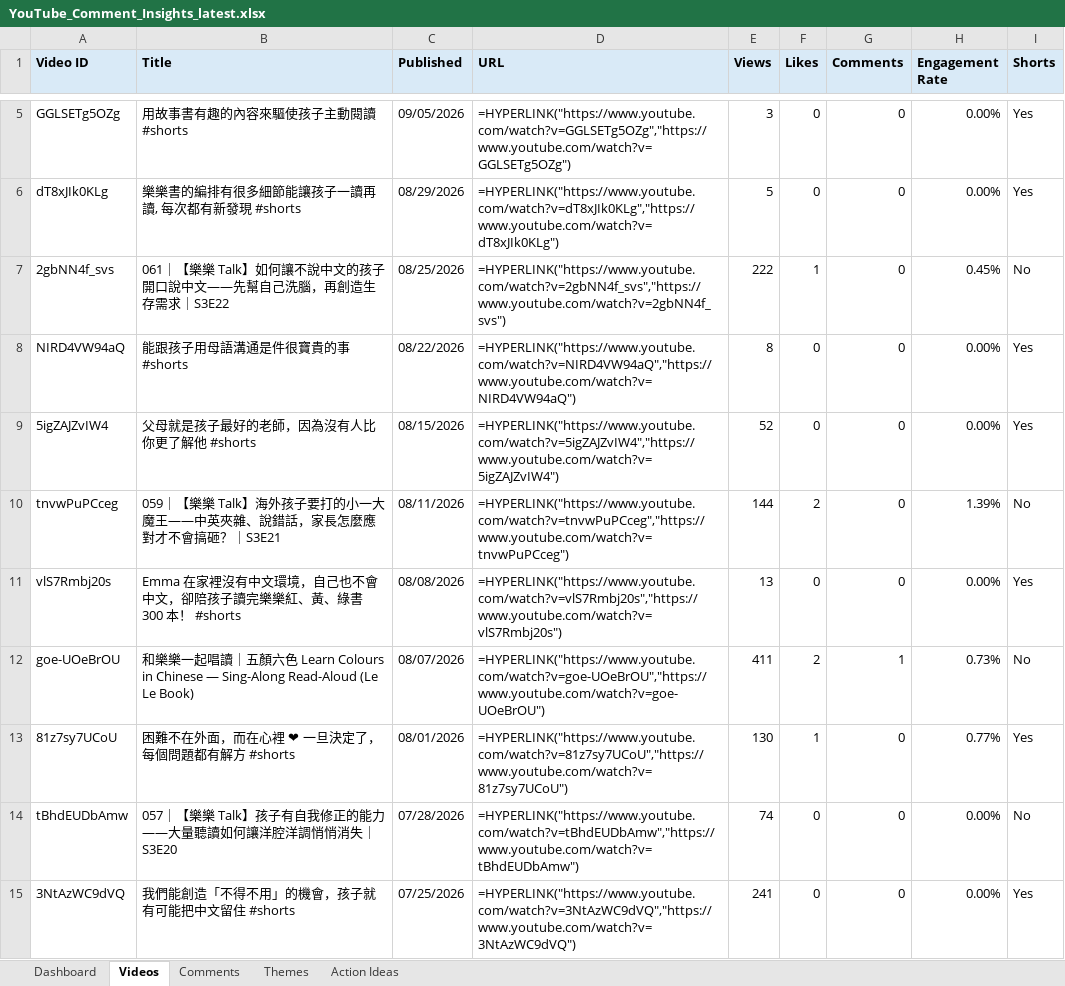
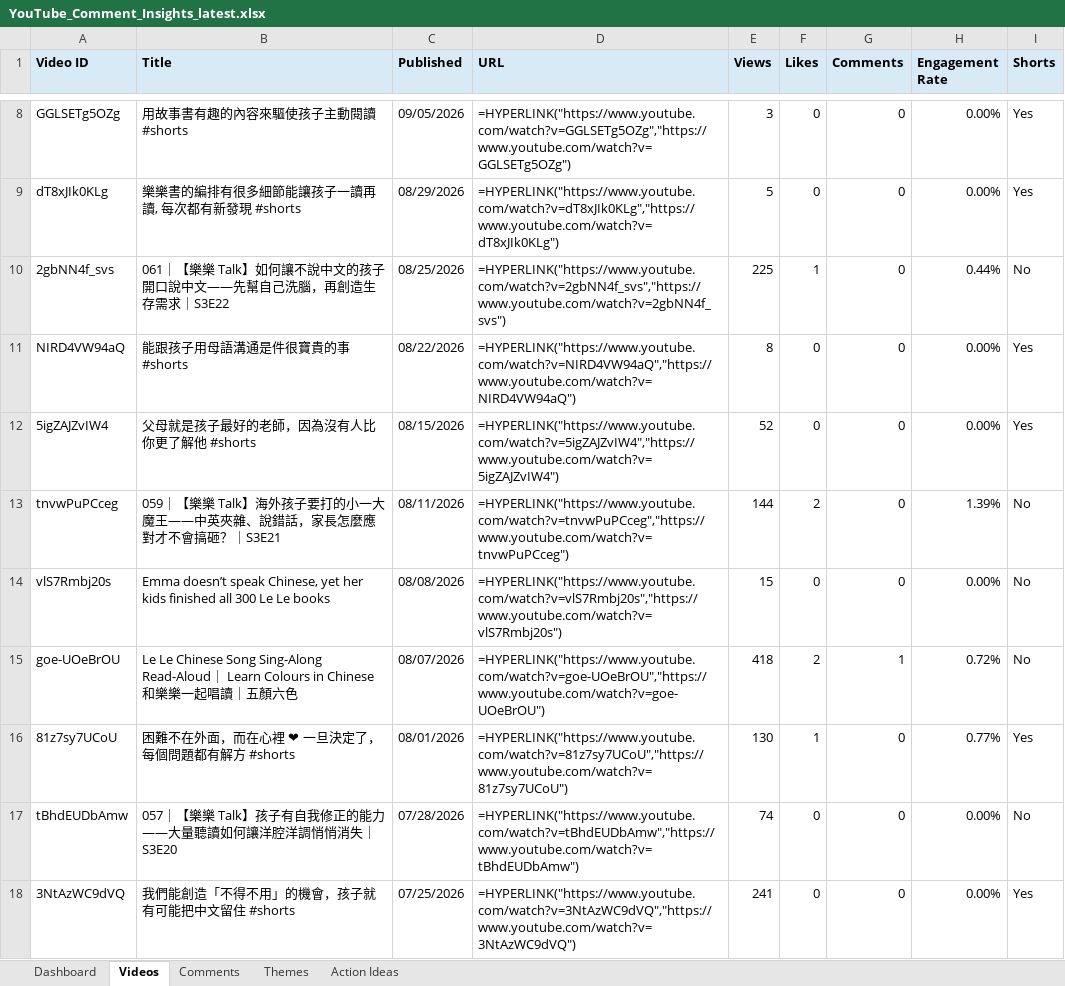
Before and after one commit to lelereaders/lele-youtube-dashboard, an Excel workbook: youtube_reports/YouTube_Comment_Insights_latest.xlsx, sheet Videos, drawn as a sheet; only a part is shown, gaps mark what is left out; values as stored, in another font and other column widths than the file's, no borders; formulas without a stored value are shown as written; addresses are those after the commit; the diff covers the shown part only; the diff names each change by its address in the sheet, - before the commit and + after, or states it on an @@ line.

```diff
--- a/youtube_reports/YouTube_Comment_Insights_latest.xlsx (sheet Videos)
+++ b/youtube_reports/YouTube_Comment_Insights_latest.xlsx (sheet Videos)
-E10 (Views): 222
+E10 (Views): 225
-H10 (Engagement Rate): 0.45%
+H10 (Engagement Rate): 0.44%
-B14 (Title): Emma 在家裡沒有中文環境，自己也不會中文，卻陪孩子讀完樂樂紅、黃、綠書 300 本！ #shorts
+B14 (Title): Emma doesn’t speak Chinese, yet her kids finished all 300 Le Le books
-E14 (Views): 13
+E14 (Views): 15
-I14 (Shorts): Yes
+I14 (Shorts): No
-B15 (Title): 和樂樂一起唱讀｜五顏六色 Learn Colours in Chinese — Sing-Along Read-Aloud (Le Le Book)
+B15 (Title): Le Le Chinese Song Sing-Along Read-Aloud｜ Learn Colours in Chinese 和樂樂一起唱讀｜五顏六色
-E15 (Views): 411
+E15 (Views): 418
-H15 (Engagement Rate): 0.73%
+H15 (Engagement Rate): 0.72%
```
Also changed, not shown: 3 added rows, 3 removed rows and 52 edited cells elsewhere in this sheet, sheet Dashboard, sheet Comments, sheet Themes, 1 other file.
